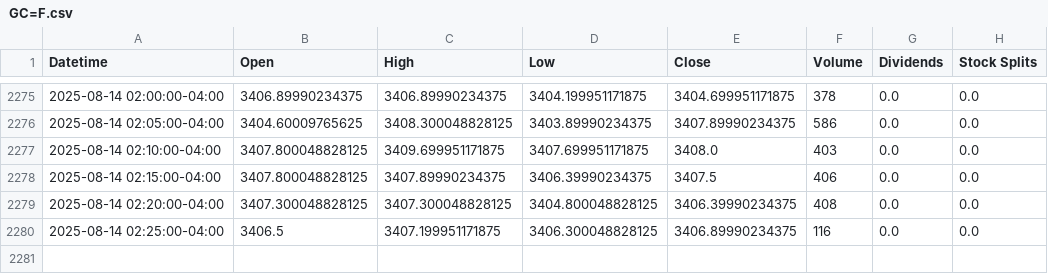
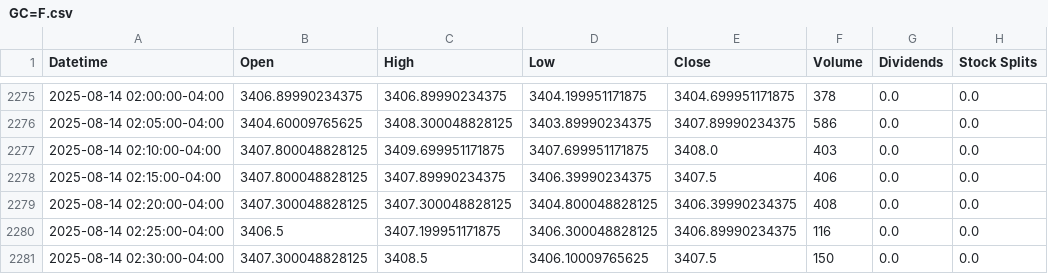
Before and after one commit to losstng/Hitherto, a CSV file: raw_data/5_min/GC=F.csv, drawn as a sheet; only a part is shown, gaps mark what is left out; the diff names each change by its address in the sheet, - before the commit and + after, or states it on an @@ line.

```diff
--- a/raw_data/5_min/GC=F.csv
+++ b/raw_data/5_min/GC=F.csv
+row 2281: 2025-08-14 02:30:00-04:00 | 3407.300048828125 | 3408.5 | 3406.10009765625 | 3407.5 | 150 | 0.0 | 0.0
```
Also changed, not shown: 5 other files.
